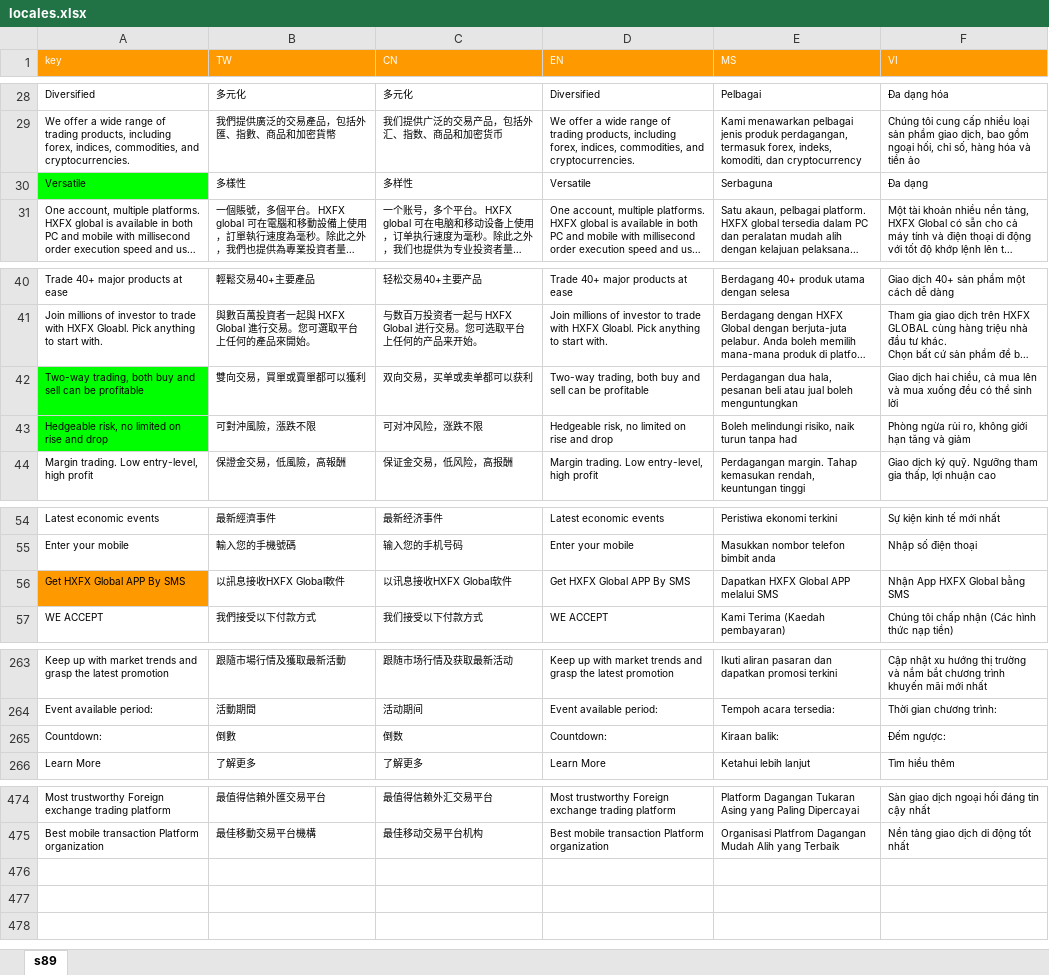
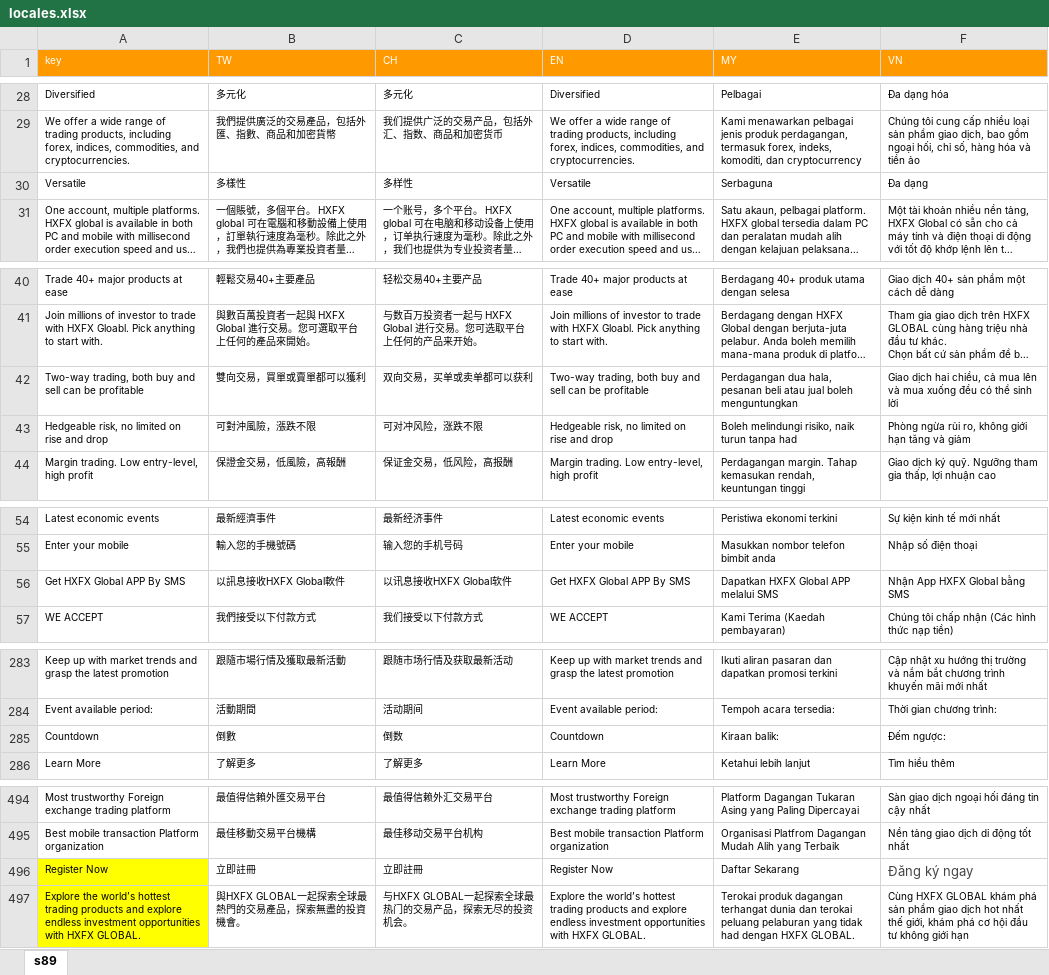
Before and after one commit to zoeytsui/Fintech-web-with-React, an Excel workbook: locales.xlsx, sheet s89, drawn as a sheet; only a part is shown, gaps mark what is left out; long unchanged cells end in …; values as stored, in another font and other column widths than the file's, no borders; addresses are those after the commit; the diff covers the shown part only; the diff names each change by its address in the sheet, - before the commit and + after, or states it on an @@ line.

```diff
--- a/locales.xlsx (sheet s89)
+++ b/locales.xlsx (sheet s89)
-C1: CN
+C1: CH
-E1: MS
+E1: MY
-F1: VI
+F1: VN
-A30 fill: #00FF00
+A30 fill: none
-A42:A43 fill: #00FF00
+A42:A43 fill: none
-A56 fill: #FF9900
+A56 fill: none
-A285 (key): Countdown:
+A285 (key): Countdown
-D285 (EN): Countdown:
+D285 (EN): Countdown
+row 496: Register Now | 立即註冊 | 立即註冊 | Register Now | Daftar Sekarang | Đăng ký ngay
+row 497: Explore the world’s hottest trading products and explore endless investment opportunities with HXFX GLOBAL. | 與HXFX GLOBAL一起探索全球最熱門的交易產品，探索無盡的投資機會。 | 与HXFX GLOBAL一起探索全球最热门的交易产品，探索无尽的投资机会。 | Explore the world’s hottest trading products and explore endless investment opportunities with HXFX GLOBAL. | Terokai produk dagangan terhangat dunia dan terokai peluang pelaburan yang tidak had dengan HXFX GLOBAL. | Cùng HXFX GLOBAL khám phá sản phẩm giao dịch hot nhất thế giới, khám phá cơ hội đầu tư không giới hạn
```
Also changed, not shown: 20 added rows, 2 edited cells and cell formats elsewhere in this sheet, 41 other files.
